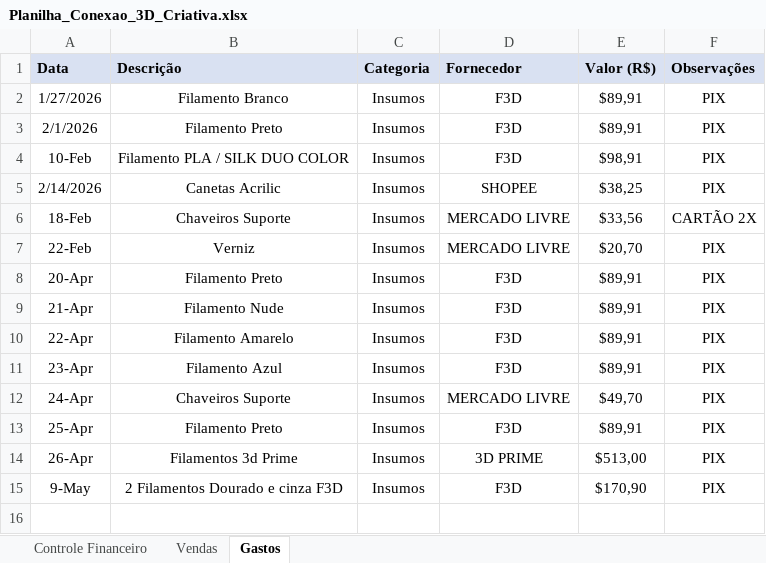
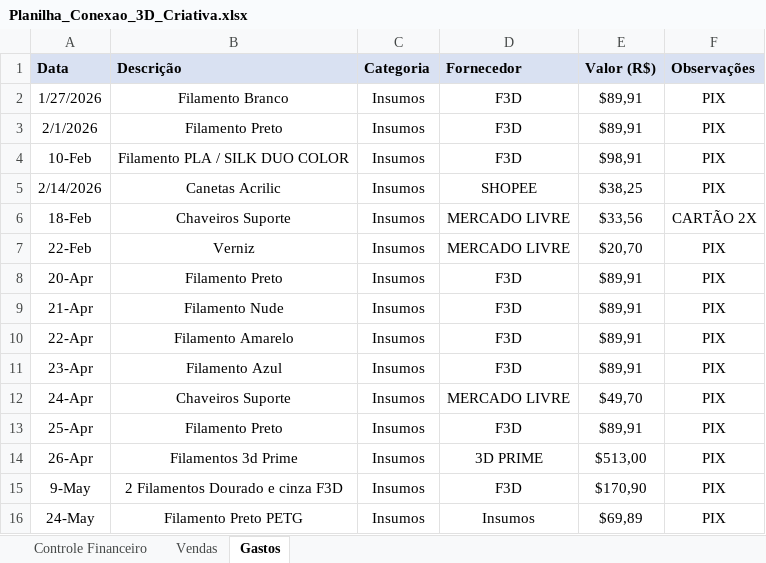
Before and after one commit to ClaudioSperb/impressao-3D, an Excel workbook: Impressao 3D/Planilha_Conexao_3D_Criativa.xlsx, sheet Gastos, drawn as a sheet; values as stored, in another font and other column widths than the file's, no borders; the diff names each change by its address in the sheet, - before the commit and + after, or states it on an @@ line.

```diff
--- a/Impressao 3D/Planilha_Conexao_3D_Criativa.xlsx (sheet Gastos)
+++ b/Impressao 3D/Planilha_Conexao_3D_Criativa.xlsx (sheet Gastos)
+row 16: 24-May | Filamento Preto PETG | Insumos | Insumos | $69,89 | PIX
```
Also changed, not shown: sheet Controle Financeiro.
